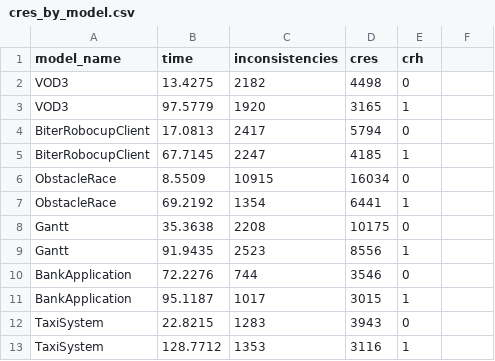
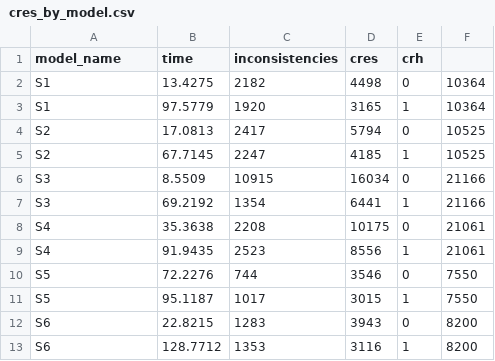
Before and after one commit to lucianoMarchezan/dataSTest, a CSV file: data/UMLToCode/cres_by_model.csv, drawn as a sheet.

Commit message:
Update cres_by_model.csv

```diff
--- a/data/UMLToCode/cres_by_model.csv
+++ b/data/UMLToCode/cres_by_model.csv
@@ -1,13 +1,13 @@
 model_name,time,inconsistencies,cres,crh
-VOD3,13.4275,2182,4498,0
-VOD3,97.5779,1920,3165,1
-BiterRobocupClient,17.0813,2417,5794,0
-BiterRobocupClient,67.7145,2247,4185,1
-ObstacleRace,8.5509,10915,16034,0
-ObstacleRace,69.2192,1354,6441,1
-Gantt,35.3638,2208,10175,0
-Gantt,91.9435,2523,8556,1
-BankApplication,72.2276,744,3546,0
-BankApplication,95.1187,1017,3015,1
-TaxiSystem,22.8215,1283,3943,0
-TaxiSystem,128.7712,1353,3116,1
+S1,13.4275,2182,4498,0,10364
+S1,97.5779,1920,3165,1,10364
+S2,17.0813,2417,5794,0,10525
+S2,67.7145,2247,4185,1,10525
+S3,8.5509,10915,16034,0,21166
+S3,69.2192,1354,6441,1,21166
+S4,35.3638,2208,10175,0,21061
+S4,91.9435,2523,8556,1,21061
+S5,72.2276,744,3546,0,7550
+S5,95.1187,1017,3015,1,7550
+S6,22.8215,1283,3943,0,8200
+S6,128.7712,1353,3116,1,8200
```
